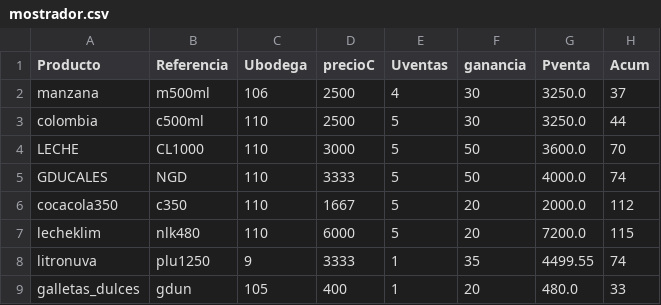
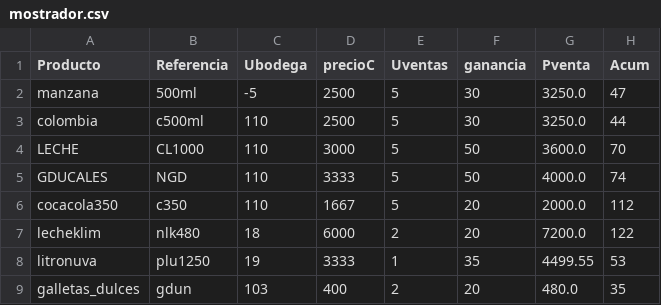
Before and after one commit to sacorteso/TA_06, a CSV file: BDATOS/mostrador.csv, drawn as a sheet.

```diff
--- a/BDATOS/mostrador.csv
+++ b/BDATOS/mostrador.csv
@@ -1,3 +1,3 @@
 Producto,Referencia,Ubodega,precioC,Uventas,ganancia,Pventa,Acum
-manzana,m500ml,106,2500,4,30,3250.0,37
+manzana,500ml,-5,2500,5,30,3250.0,47
 colombia,c500ml,110,2500,5,30,3250.0,44
@@ -6,4 +6,4 @@ GDUCALES,NGD,110,3333,5,50,4000.0,74
 cocacola350,c350,110,1667,5,20,2000.0,112
-lecheklim,nlk480,110,6000,5,20,7200.0,115
-litronuva,plu1250,9,3333,1,35,4499.55,74
-galletas_dulces,gdun,105,400,1,20,480.0,33
+lecheklim,nlk480,18,6000,2,20,7200.0,122
+litronuva,plu1250,19,3333,1,35,4499.55,53
+galletas_dulces,gdun,103,400,2,20,480.0,35
```
Also changed, not shown: BDATOS/bodega1.csv, 1 other file.
